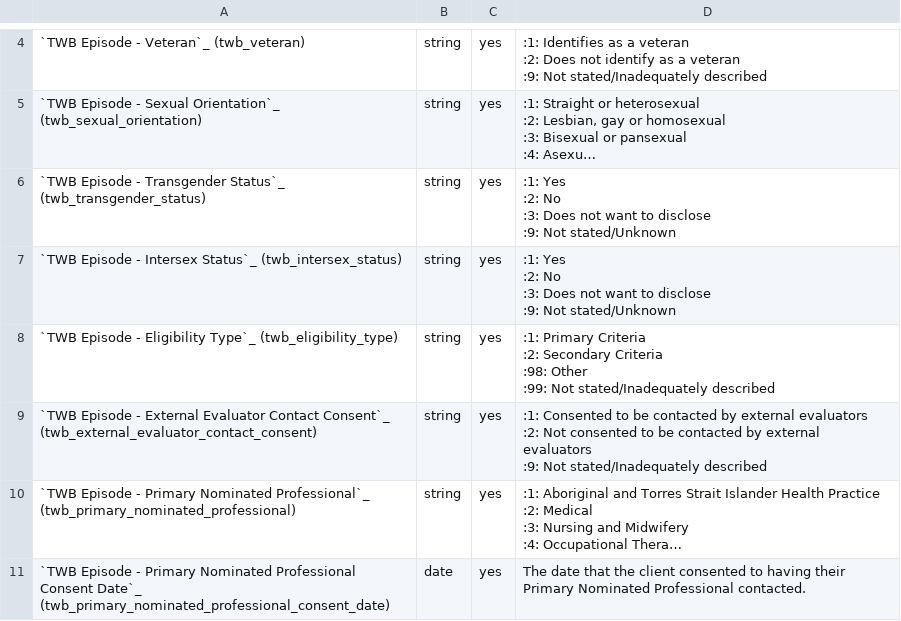
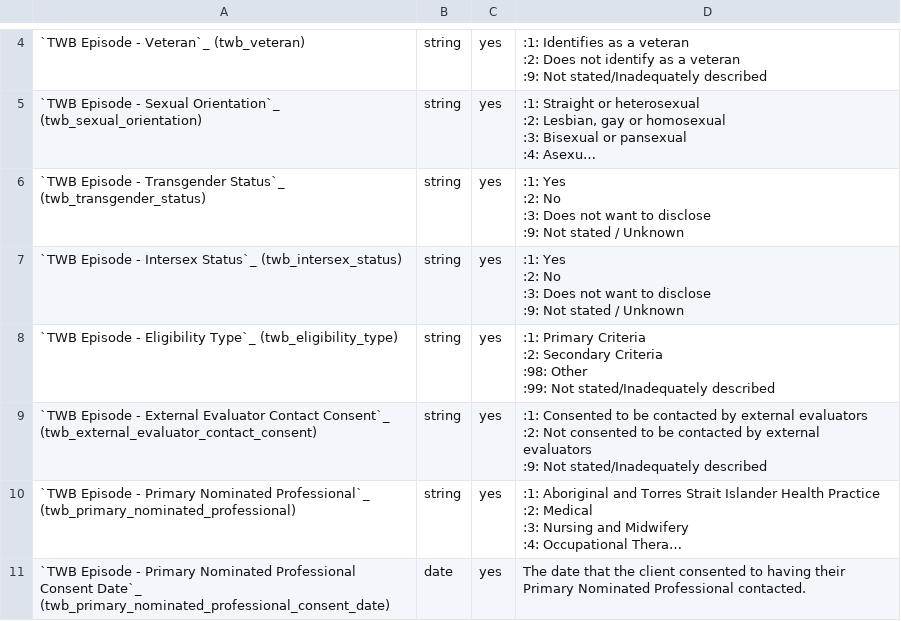
Before and after one commit to logicly-au/pmhc-mds-spec-wayback, a CSV file: doc/data-specification/record/twb-episode.csv, drawn as a sheet; only a part is shown, gaps mark what is left out; long unchanged cells end in …; the diff names each change by its address in the sheet, - before the commit and + after, or states it on an @@ line.

```diff
--- a/doc/data-specification/record/twb-episode.csv
+++ b/doc/data-specification/record/twb-episode.csv
-D6:D7: …:9: Not stated/Unknown
+D6:D7: …:9: Not stated / Unknown
```
Also changed, not shown: 17 other files.
